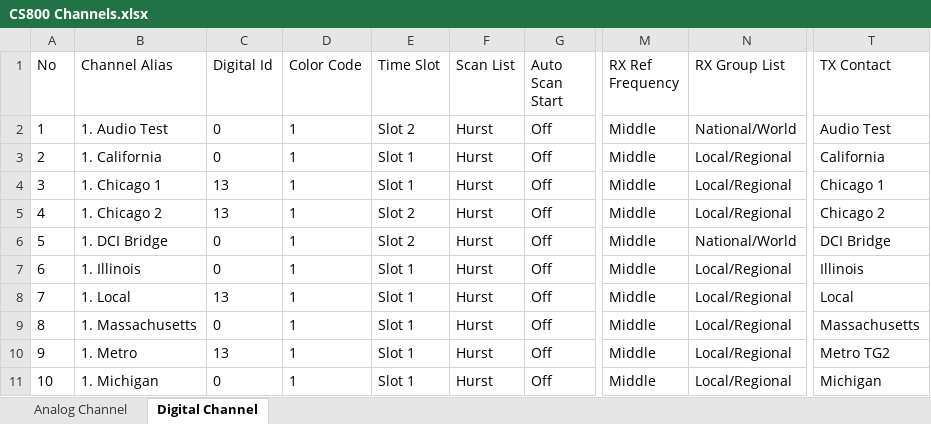
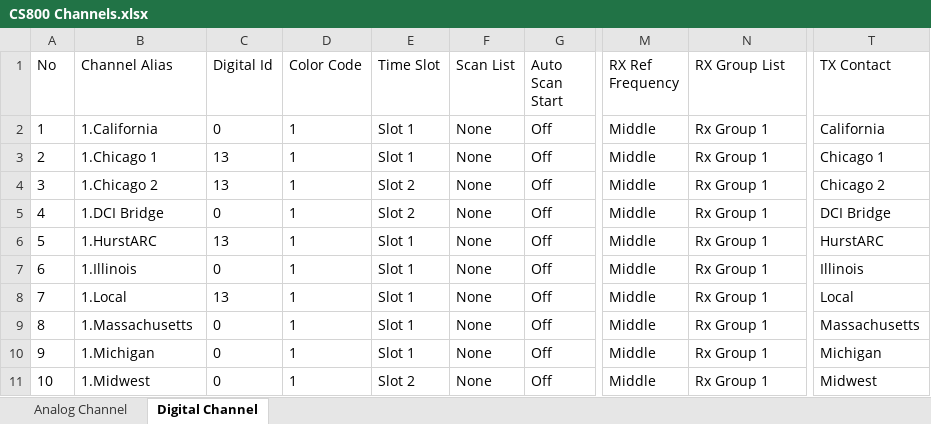
Before and after one commit to Cotterville/DMRTexas, an Excel workbook: Connect_Systems/CS800/Exports/CS800 Channels.xlsx, sheet Digital Channel, drawn as a sheet; only a part is shown, gaps mark what is left out; values as stored, in another font and other column widths than the file's, no borders; the diff covers the shown part only; the diff names each change by its address in the sheet, - before the commit and + after, or states it on an @@ line.

Commit message:
Update CS800 Channels.xlsx

```diff
--- a/Connect_Systems/CS800/Exports/CS800 Channels.xlsx (sheet Digital Channel)
+++ b/Connect_Systems/CS800/Exports/CS800 Channels.xlsx (sheet Digital Channel)
-B2 (Channel Alias): 1. Audio Test
+B2 (Channel Alias): 1.California
-E2 (Time Slot): Slot 2
+E2 (Time Slot): Slot 1
-F2:F11 (Scan List): Hurst
+F2:F11 (Scan List): None
-N2 (RX Group List): National/World
+N2 (RX Group List): Rx Group 1
-T2 (TX Contact): Audio Test
+T2 (TX Contact): California
-B3 (Channel Alias): 1. California
+B3 (Channel Alias): 1.Chicago 1
-C3 (Digital Id): 0
+C3 (Digital Id): 13
-N3:N5 (RX Group List): Local/Regional
+N3:N5 (RX Group List): Rx Group 1
-T3 (TX Contact): California
+T3 (TX Contact): Chicago 1
-B4 (Channel Alias): 1. Chicago 1
+B4 (Channel Alias): 1.Chicago 2
-E4 (Time Slot): Slot 1
+E4 (Time Slot): Slot 2
-T4 (TX Contact): Chicago 1
+T4 (TX Contact): Chicago 2
-B5 (Channel Alias): 1. Chicago 2
+B5 (Channel Alias): 1.DCI Bridge
-C5 (Digital Id): 13
+C5 (Digital Id): 0
-T5 (TX Contact): Chicago 2
+T5 (TX Contact): DCI Bridge
-B6 (Channel Alias): 1. DCI Bridge
+B6 (Channel Alias): 1.HurstARC
-C6 (Digital Id): 0
+C6 (Digital Id): 13
-E6 (Time Slot): Slot 2
+E6 (Time Slot): Slot 1
-N6 (RX Group List): National/World
+N6 (RX Group List): Rx Group 1
-T6 (TX Contact): DCI Bridge
+T6 (TX Contact): HurstARC
-B7 (Channel Alias): 1. Illinois
+B7 (Channel Alias): 1.Illinois
-N7:N11 (RX Group List): Local/Regional
+N7:N11 (RX Group List): Rx Group 1
-B8 (Channel Alias): 1. Local
+B8 (Channel Alias): 1.Local
-B9 (Channel Alias): 1. Massachusetts
+B9 (Channel Alias): 1.Massachusetts
-B10 (Channel Alias): 1. Metro
+B10 (Channel Alias): 1.Michigan
-C10 (Digital Id): 13
+C10 (Digital Id): 0
-T10 (TX Contact): Metro TG2
+T10 (TX Contact): Michigan
-B11 (Channel Alias): 1. Michigan
+B11 (Channel Alias): 1.Midwest
-E11 (Time Slot): Slot 1
+E11 (Time Slot): Slot 2
-T11 (TX Contact): Michigan
+T11 (TX Contact): Midwest
```
Also changed, not shown: 8 added rows, 9 removed rows and 985 edited cells elsewhere in this sheet, sheet Analog Channel.
